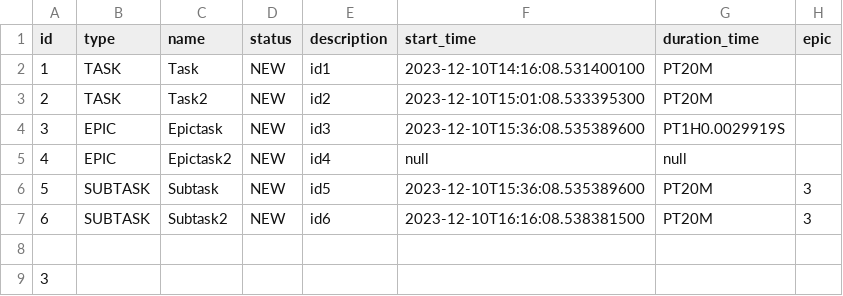
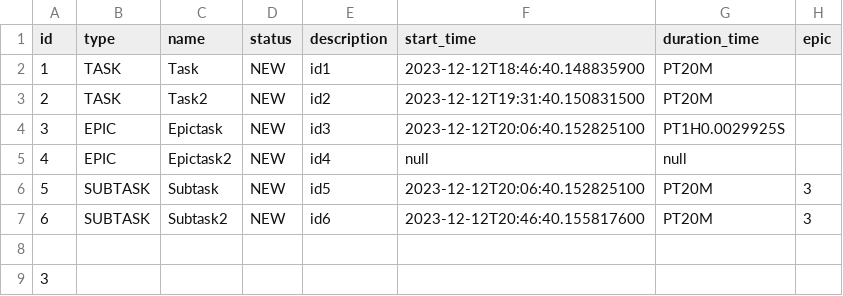
Before and after one commit to PavelKorotchenkov/java-kanban, a CSV file: resources/test.csv, drawn as a sheet.

```diff
--- a/resources/test.csv
+++ b/resources/test.csv
@@ -1,8 +1,8 @@
 id,type,name,status,description,start_time,duration_time,epic,
-1,TASK,Task,NEW,id1,2023-12-10T14:16:08.531400100,PT20M,
-2,TASK,Task2,NEW,id2,2023-12-10T15:01:08.533395300,PT20M,
-3,EPIC,Epictask,NEW,id3,2023-12-10T15:36:08.535389600,PT1H0.0029919S,
+1,TASK,Task,NEW,id1,2023-12-12T18:46:40.148835900,PT20M,
+2,TASK,Task2,NEW,id2,2023-12-12T19:31:40.150831500,PT20M,
+3,EPIC,Epictask,NEW,id3,2023-12-12T20:06:40.152825100,PT1H0.0029925S,
 4,EPIC,Epictask2,NEW,id4,null,null,
-5,SUBTASK,Subtask,NEW,id5,2023-12-10T15:36:08.535389600,PT20M,3
-6,SUBTASK,Subtask2,NEW,id6,2023-12-10T16:16:08.538381500,PT20M,3
+5,SUBTASK,Subtask,NEW,id5,2023-12-12T20:06:40.152825100,PT20M,3
+6,SUBTASK,Subtask2,NEW,id6,2023-12-12T20:46:40.155817600,PT20M,3
 
```
Also changed, not shown: 14 other files.
